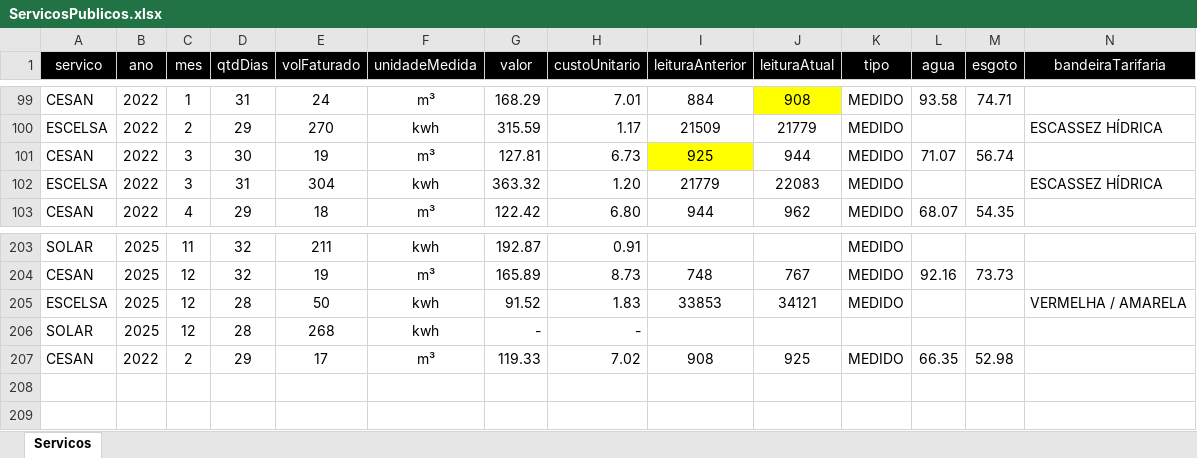
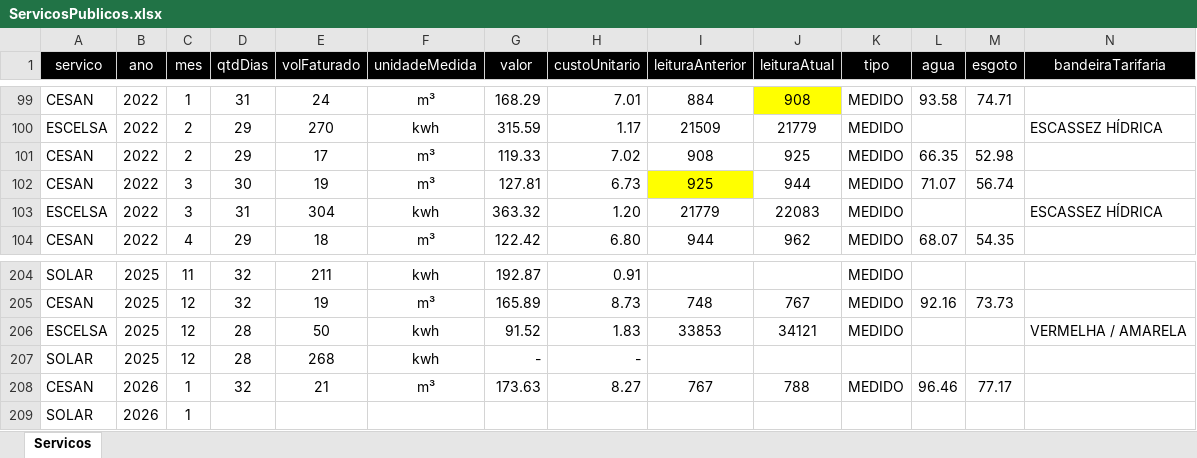
Before and after one commit to opusvix/ServicosPublicos, an Excel workbook: data/ServicosPublicos.xlsx, sheet Servicos, drawn as a sheet; only a part is shown, gaps mark what is left out; values as stored, in another font and other column widths than the file's, no borders; table styles not drawn; rows hold the shown columns only; the diff covers the shown part only; the diff names each change by its address in the sheet, - before the commit and + after, or states it on an @@ line.

Commit message:
Atualização

```diff
--- a/data/ServicosPublicos.xlsx (sheet Servicos)
+++ b/data/ServicosPublicos.xlsx (sheet Servicos)
@@ row 207 moved to row 101: CESAN @@
+row 208: CESAN | 2026 | 1 | 32 | 21 | m³ | 173.63 | 8.27 | 767 | 788 | MEDIDO | 96.46 | 77.17
+row 209: SOLAR | 2026 | 1
```
Also changed, not shown: 30 moved rows elsewhere in this sheet, 7 other files.
